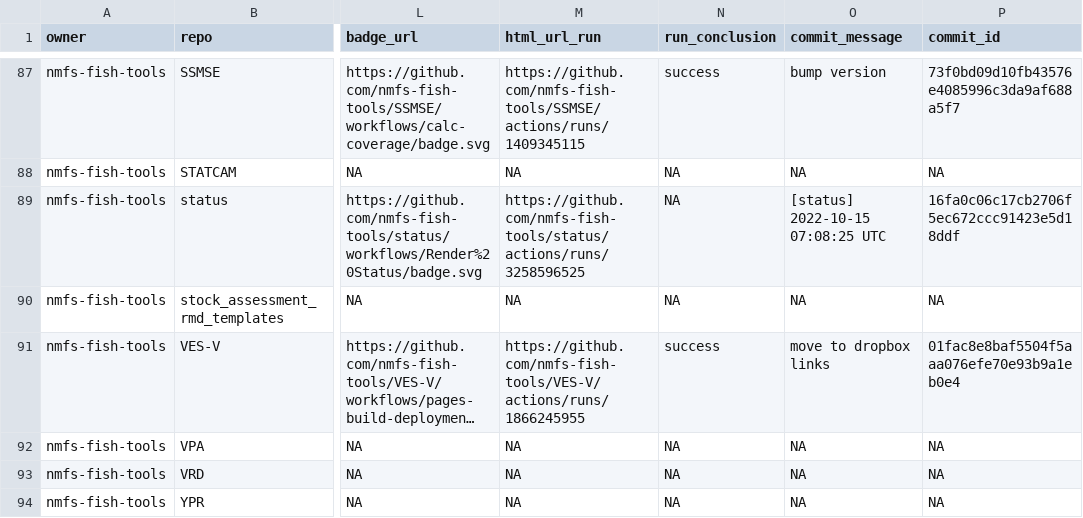
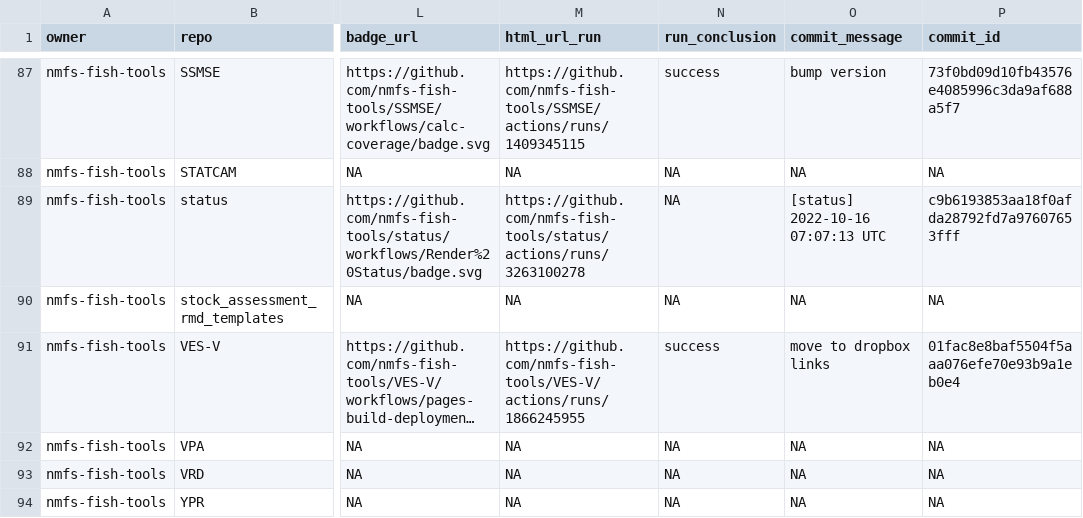
Before and after one commit to nmfs-ost/FIT-status, a CSV file: repos.csv, drawn as a sheet; only a part is shown, gaps mark what is left out; long unchanged cells end in …; the diff names each change by its address in the sheet, - before the commit and + after, or states it on an @@ line.

```diff
--- a/repos.csv
+++ b/repos.csv
-M89 (html_url_run): https://github.com/nmfs-fish-tools/status/actions/runs/3258596525
+M89 (html_url_run): https://github.com/nmfs-fish-tools/status/actions/runs/3263100278
-O89 (commit_message): [status] 2022-10-15 07:08:25 UTC
+O89 (commit_message): [status] 2022-10-16 07:07:13 UTC
-P89 (commit_id): 16fa0c06c17cb2706f5ec672ccc91423e5d18ddf
+P89 (commit_id): c9b6193853aa18f0afda28792fd7a97607653fff
```
Also changed, not shown: 1 other file.
